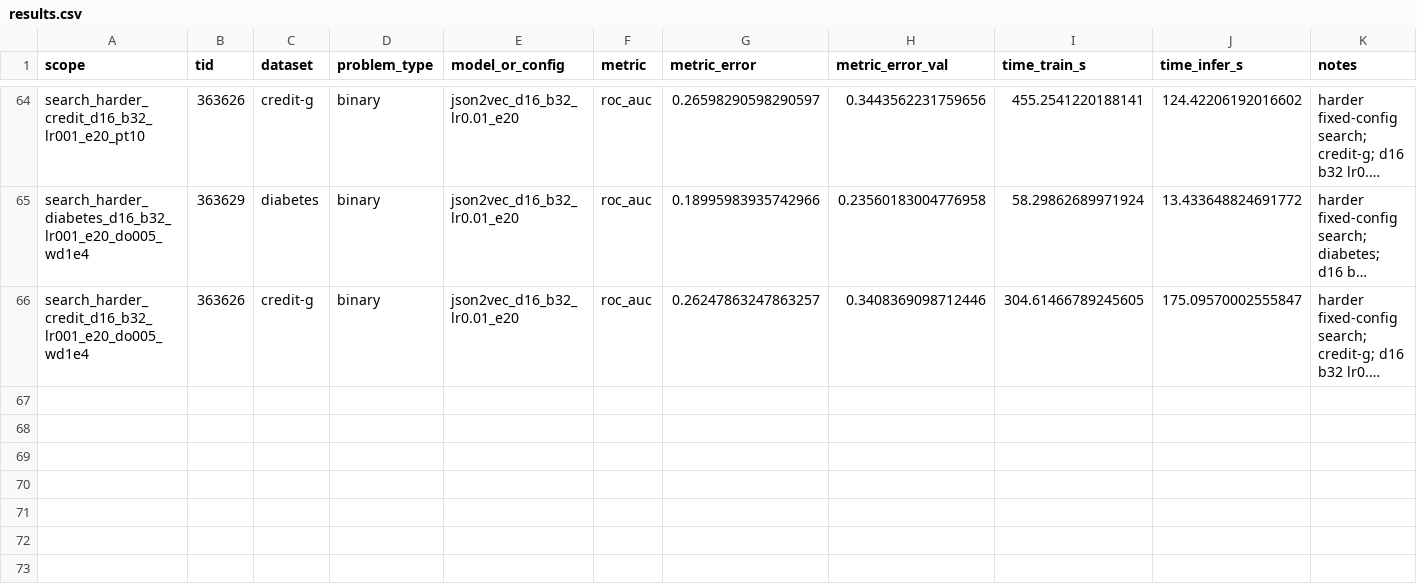
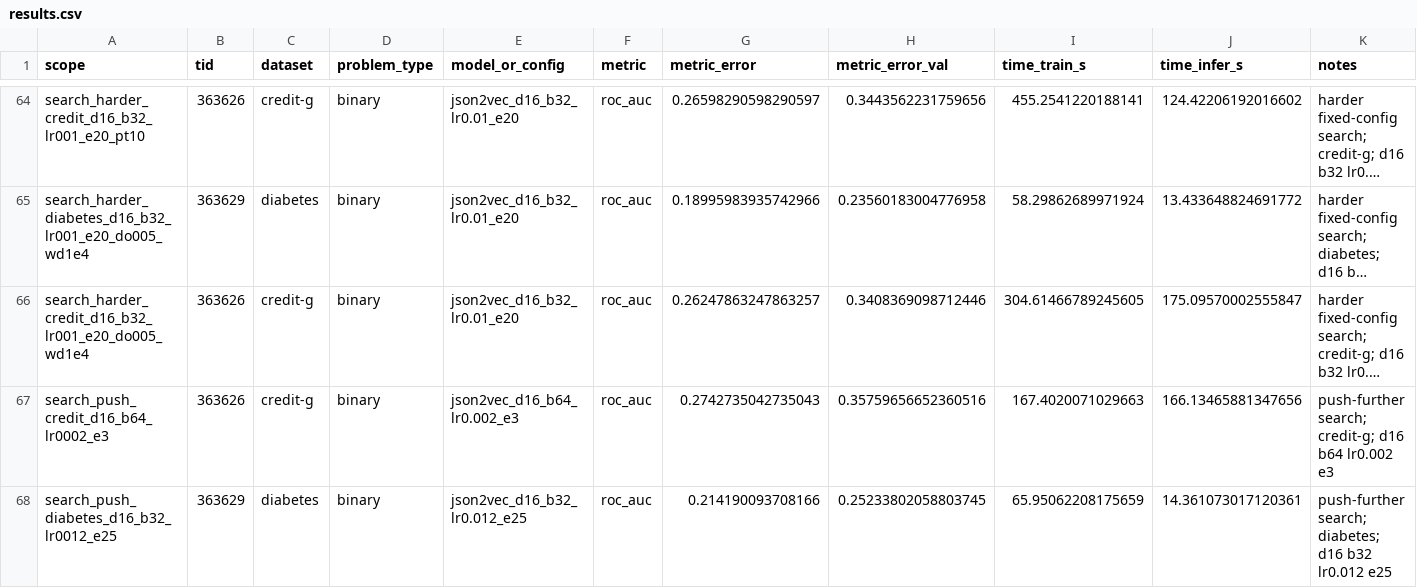
Before and after one commit to json2vec/benchmarks, a CSV file: experiments/tabarena_json2vec/results.csv, drawn as a sheet; only a part is shown, gaps mark what is left out; long unchanged cells end in …; the diff names each change by its address in the sheet, - before the commit and + after, or states it on an @@ line.

Commit message:
Record additional blocker config probes

```diff
--- a/experiments/tabarena_json2vec/results.csv
+++ b/experiments/tabarena_json2vec/results.csv
+row 67: search_push_credit_d16_b64_lr0002_e3 | 363626 | credit-g | binary | json2vec_d16_b64_lr0.002_e3 | roc_auc | 0.2742735042735043 | 0.35759656652360516 | 167.4020071029663 | 166.13465881347656 | push-further search; credit-g; d16 b64 lr0.002 e3
+row 68: search_push_diabetes_d16_b32_lr0012_e25 | 363629 | diabetes | binary | json2vec_d16_b32_lr0.012_e25 | roc_auc | 0.214190093708166 | 0.25233802058803745 | 65.95062208175659 | 14.361073017120361 | push-further search; diabetes; d16 b32 lr0.012 e25
```
